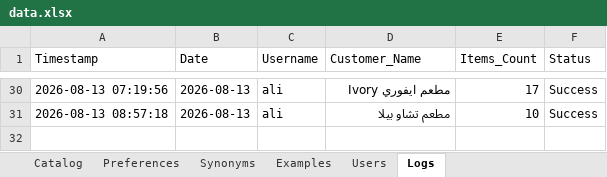
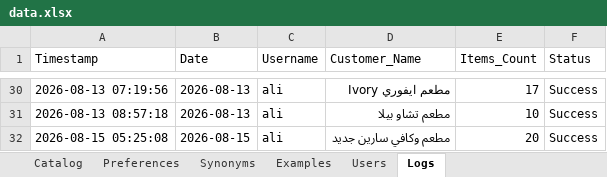
Before and after one commit to aliothman1997/order-entry-system, an Excel workbook: data.xlsx, sheet Logs, drawn as a sheet; only a part is shown, gaps mark what is left out; values as stored, in another font and other column widths than the file's, no borders; the diff names each change by its address in the sheet, - before the commit and + after, or states it on an @@ line.

Commit message:
تسجيل عملية طلبية جديدة لـ مطعم وكافي سارين جديد

```diff
--- a/data.xlsx (sheet Logs)
+++ b/data.xlsx (sheet Logs)
+row 32: 2026-08-15 05:25:08 | 2026-08-15 | ali | مطعم وكافي سارين جديد | 20 | Success
```
